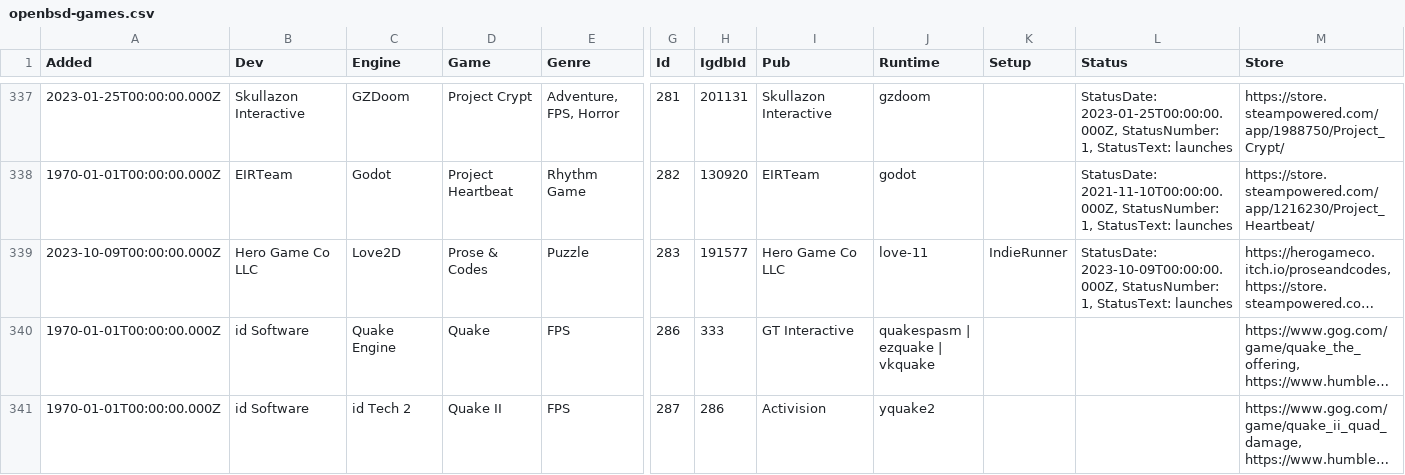
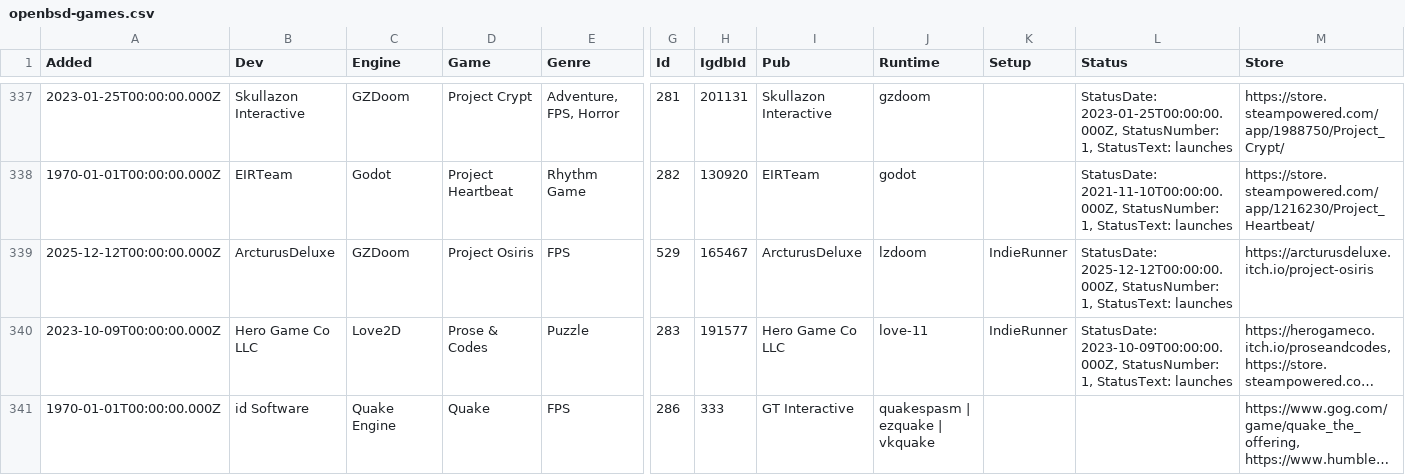
Before and after one commit to playonbsd/OpenBSD-Games-Database, a CSV file: openbsd-games.csv, drawn as a sheet; only a part is shown, gaps mark what is left out; the shorter side is filled out with more unchanged rows; long unchanged cells end in …; rows hold the shown columns only; the diff names each change by its address in the sheet, - before the commit and + after, or states it on an @@ line.

Commit message:
add Project Osiris

```diff
--- a/openbsd-games.csv
+++ b/openbsd-games.csv
+row 339: 2025-12-12T00:00:00.000Z | ArcturusDeluxe | GZDoom | Project Osiris | FPS | 529 | 165467 | ArcturusDeluxe | lzdoom | IndieRunner | StatusDate: 2025-12-12T00:00:00.000Z, StatusNumber: 1, StatusText: launches | https://arcturusdeluxe.itch.io/project-osiris
```
Also changed, not shown: 5 other files.
